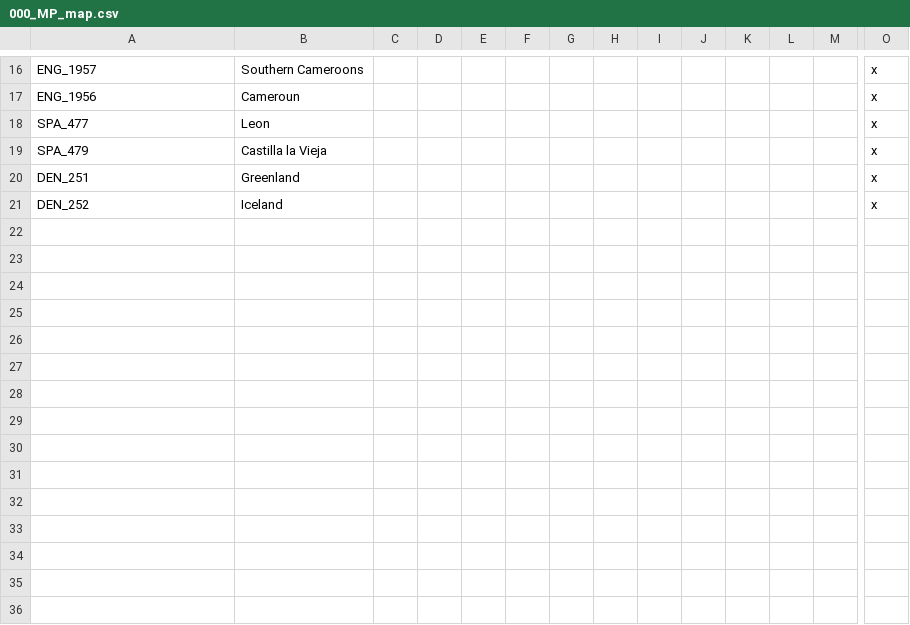
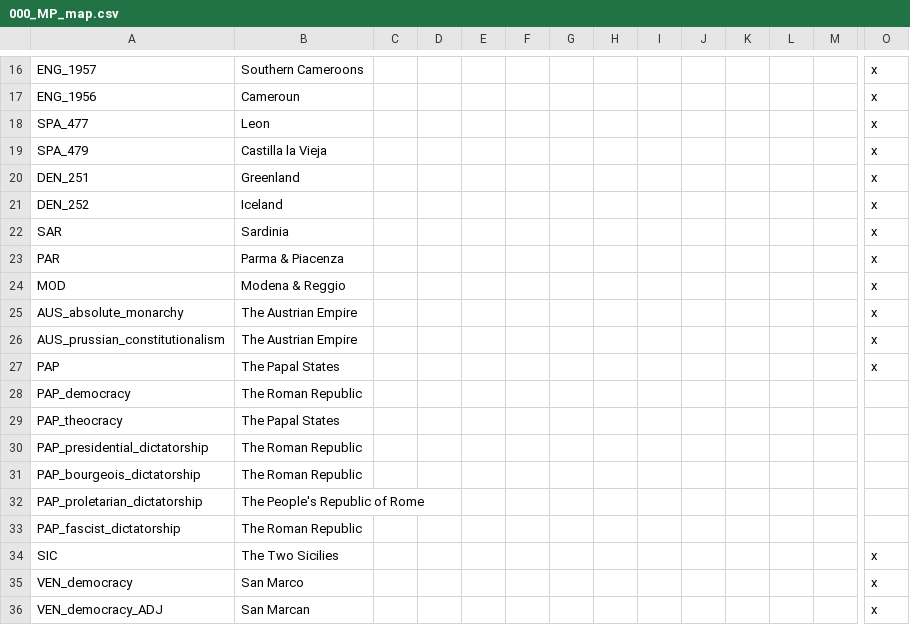
Before and after one commit to bradfordp10/Historical-Project-Mod, a CSV file: HPMMP/localisation/000_MP_map.csv, drawn as a sheet; only a part is shown, gaps mark what is left out; rows hold the shown columns only; the diff names each change by its address in the sheet, - before the commit and + after, or states it on an @@ line.

```diff
--- a/HPMMP/localisation/000_MP_map.csv
+++ b/HPMMP/localisation/000_MP_map.csv
+row 22: SAR | Sardinia |  |  |  |  |  |  |  |  |  |  |  | x
+row 23: PAR | Parma & Piacenza |  |  |  |  |  |  |  |  |  |  |  | x
+row 24: MOD | Modena & Reggio |  |  |  |  |  |  |  |  |  |  |  | x
+row 25: AUS_absolute_monarchy | The Austrian Empire |  |  |  |  |  |  |  |  |  |  |  | x
+row 26: AUS_prussian_constitutionalism | The Austrian Empire |  |  |  |  |  |  |  |  |  |  |  | x
+row 27: PAP | The Papal States |  |  |  |  |  |  |  |  |  |  |  | x
+row 28: PAP_democracy | The Roman Republic
+row 29: PAP_theocracy | The Papal States
+row 30: PAP_presidential_dictatorship | The Roman Republic
+row 31: PAP_bourgeois_dictatorship | The Roman Republic
+row 32: PAP_proletarian_dictatorship | The People's Republic of Rome
+row 33: PAP_fascist_dictatorship | The Roman Republic
+row 34: SIC | The Two Sicilies |  |  |  |  |  |  |  |  |  |  |  | x
+row 35: VEN_democracy | San Marco |  |  |  |  |  |  |  |  |  |  |  | x
+row 36: VEN_democracy_ADJ | San Marcan |  |  |  |  |  |  |  |  |  |  |  | x
```
Also changed, not shown: 19 other files.
